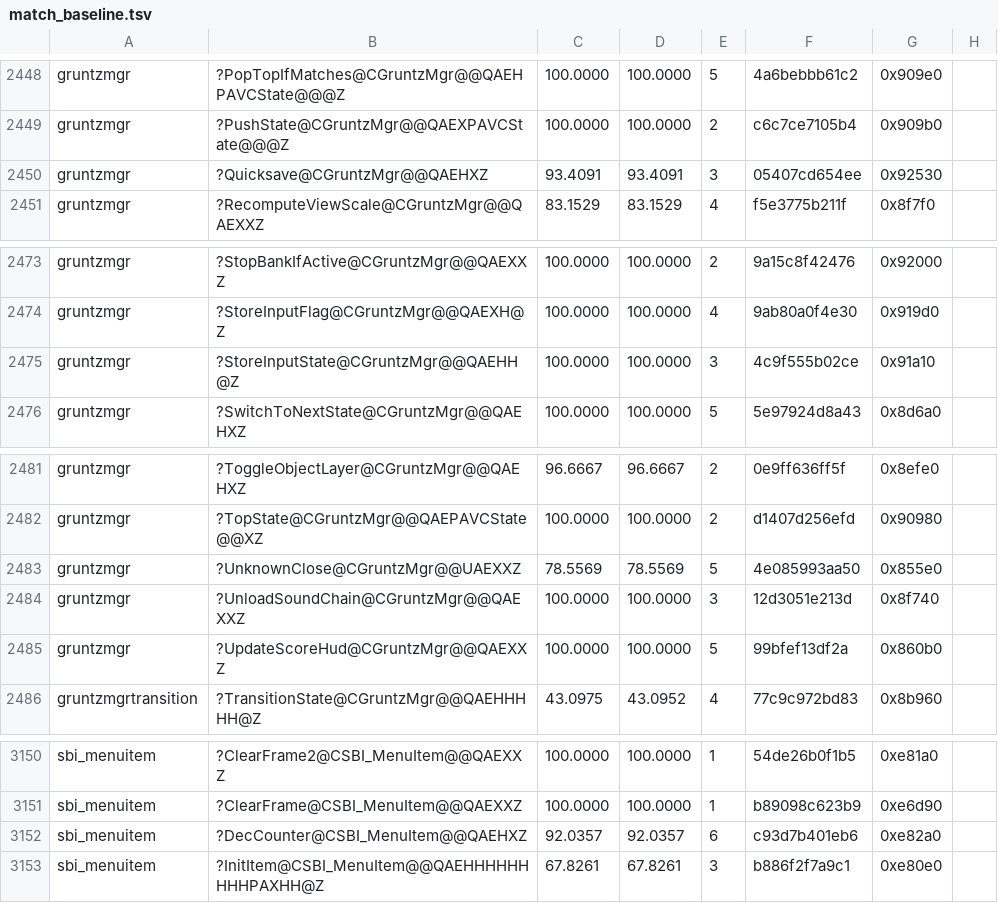
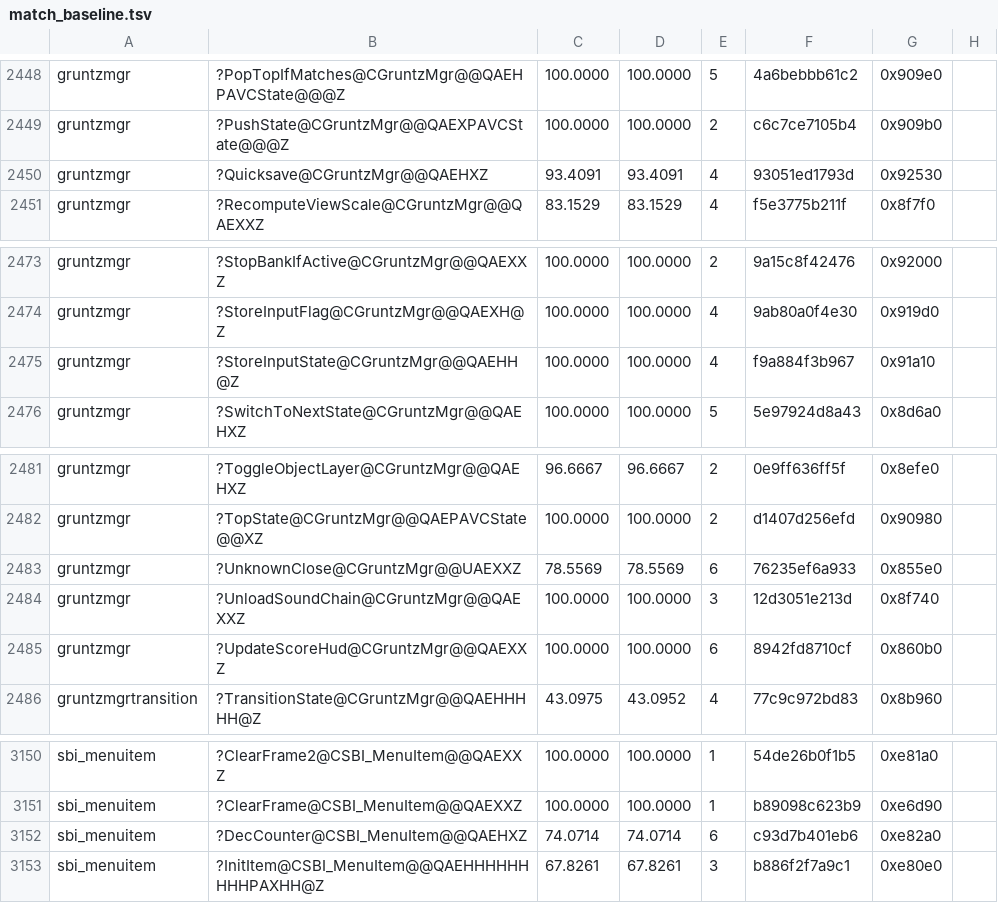
Before and after one commit to sushi-shi/gruntz-decomp, a TSV file: config/match_baseline.tsv, drawn as a sheet; only a part is shown, gaps mark what is left out; the diff covers the shown part only.

```diff
--- a/config/match_baseline.tsv
+++ b/config/match_baseline.tsv
@@ -2449,3 +2449,3 @@ gruntzmgr	?PopTopIfMatches@CGruntzMgr@@QAEHPAVCState@@@Z	100.0000	100.0000	5	4a6
 gruntzmgr	?PushState@CGruntzMgr@@QAEXPAVCState@@@Z	100.0000	100.0000	2	c6c7ce7105b4	0x909b0
-gruntzmgr	?Quicksave@CGruntzMgr@@QAEHXZ	93.4091	93.4091	3	05407cd654ee	0x92530
+gruntzmgr	?Quicksave@CGruntzMgr@@QAEHXZ	93.4091	93.4091	4	93051ed1793d	0x92530
 gruntzmgr	?RecomputeViewScale@CGruntzMgr@@QAEXXZ	83.1529	83.1529	4	f5e3775b211f	0x8f7f0
@@ -2474,3 +2474,3 @@ gruntzmgr	?StopBankIfActive@CGruntzMgr@@QAEXXZ	100.0000	100.0000	2	9a15c8f42476
 gruntzmgr	?StoreInputFlag@CGruntzMgr@@QAEXH@Z	100.0000	100.0000	4	9ab80a0f4e30	0x919d0
-gruntzmgr	?StoreInputState@CGruntzMgr@@QAEHH@Z	100.0000	100.0000	3	4c9f555b02ce	0x91a10
+gruntzmgr	?StoreInputState@CGruntzMgr@@QAEHH@Z	100.0000	100.0000	4	f9a884f3b967	0x91a10
 gruntzmgr	?SwitchToNextState@CGruntzMgr@@QAEHXZ	100.0000	100.0000	5	5e97924d8a43	0x8d6a0
@@ -2482,5 +2482,5 @@ gruntzmgr	?ToggleObjectLayer@CGruntzMgr@@QAEHXZ	96.6667	96.6667	2	0e9ff636ff5f	0
 gruntzmgr	?TopState@CGruntzMgr@@QAEPAVCState@@XZ	100.0000	100.0000	2	d1407d256efd	0x90980
-gruntzmgr	?UnknownClose@CGruntzMgr@@UAEXXZ	78.5569	78.5569	5	4e085993aa50	0x855e0
+gruntzmgr	?UnknownClose@CGruntzMgr@@UAEXXZ	78.5569	78.5569	6	76235ef6a933	0x855e0
 gruntzmgr	?UnloadSoundChain@CGruntzMgr@@QAEXXZ	100.0000	100.0000	3	12d3051e213d	0x8f740
-gruntzmgr	?UpdateScoreHud@CGruntzMgr@@QAEXXZ	100.0000	100.0000	5	99bfef13df2a	0x860b0
+gruntzmgr	?UpdateScoreHud@CGruntzMgr@@QAEXXZ	100.0000	100.0000	6	8942fd8710cf	0x860b0
 gruntzmgrtransition	?TransitionState@CGruntzMgr@@QAEHHHHH@Z	43.0975	43.0952	4	77c9c972bd83	0x8b960
@@ -3151,3 +3151,3 @@ sbi_menuitem	?ClearFrame2@CSBI_MenuItem@@QAEXXZ	100.0000	100.0000	1	54de26b0f1b5
 sbi_menuitem	?ClearFrame@CSBI_MenuItem@@QAEXXZ	100.0000	100.0000	1	b89098c623b9	0xe6d90
-sbi_menuitem	?DecCounter@CSBI_MenuItem@@QAEHXZ	92.0357	92.0357	6	c93d7b401eb6	0xe82a0
+sbi_menuitem	?DecCounter@CSBI_MenuItem@@QAEHXZ	74.0714	74.0714	6	c93d7b401eb6	0xe82a0
 sbi_menuitem	?InitItem@CSBI_MenuItem@@QAEHHHHHHHHHPAXHH@Z	67.8261	67.8261	3	b886f2f7a9c1	0xe80e0
```
Also changed, not shown: 22 edited cells elsewhere in this file, 5 other files.
